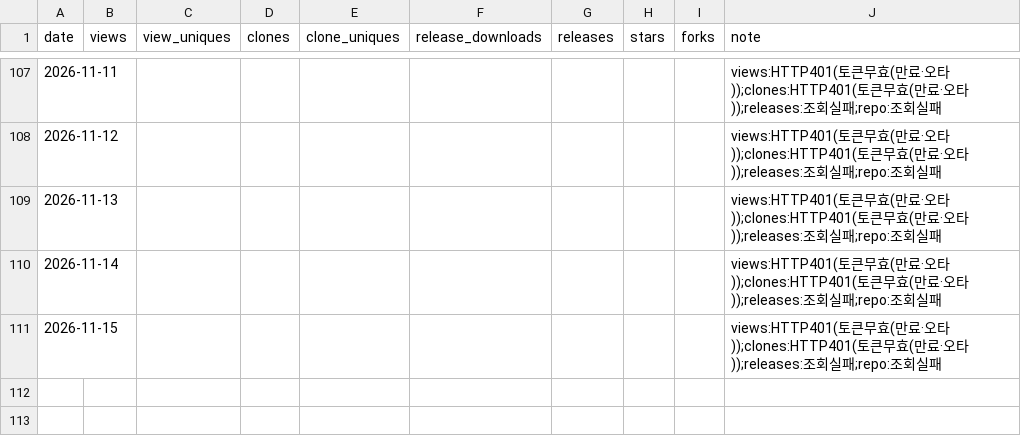
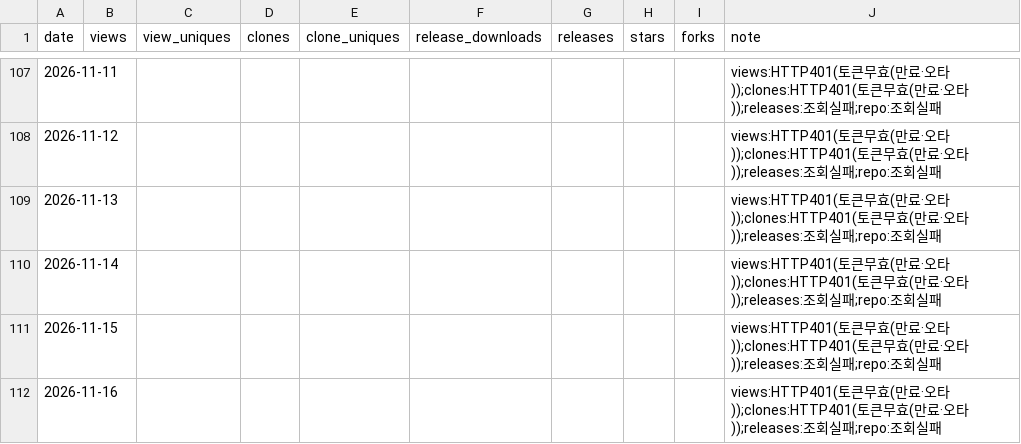
Before and after one commit to rubatoyd/nl-openapi-mcp, a CSV file: docs/usage.csv, drawn as a sheet; only a part is shown, gaps mark what is left out; the diff names each change by its address in the sheet, - before the commit and + after, or states it on an @@ line.

```diff
--- a/docs/usage.csv
+++ b/docs/usage.csv
+row 112: 2026-11-16 |  |  |  |  |  |  |  |  | views:HTTP401(토큰무효(만료·오타));clones:HTTP401(토큰무효(만료·오타));releases:조회실패;repo:조회실패
```
Also changed, not shown: 2 other files.
